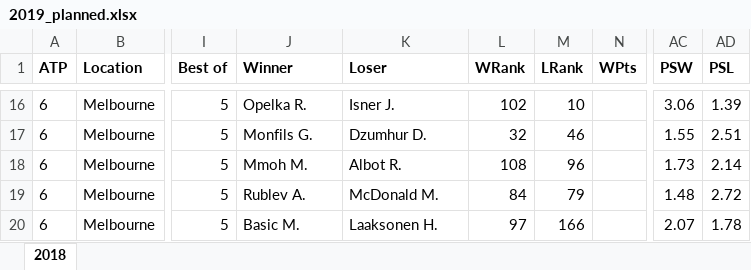
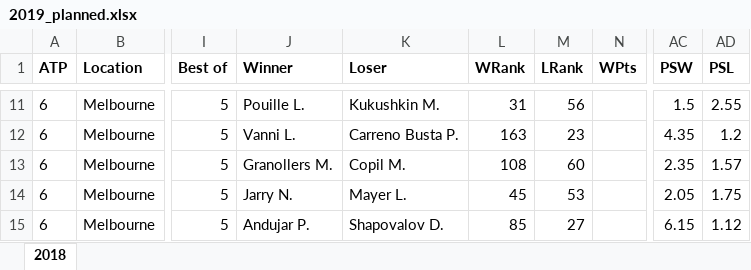
Before and after one commit to WTassoux/michel, an Excel workbook: Data/2019_planned.xlsx, sheet 2018, drawn as a sheet; only a part is shown, gaps mark what is left out; values as stored, in another font and other column widths than the file's, no borders; addresses are those after the commit; the diff covers the shown part only; the diff names each change by its address in the sheet, - before the commit and + after, or states it on an @@ line.

```diff
--- a/Data/2019_planned.xlsx (sheet 2018)
+++ b/Data/2019_planned.xlsx (sheet 2018)
-J11 (Winner): Opelka R.
+J11 (Winner): Pouille L.
-K11 (Loser): Isner J.
+K11 (Loser): Kukushkin M.
-L11 (WRank): 102
+L11 (WRank): 31
-M11 (LRank): 10
+M11 (LRank): 56
-AC11 (PSW): 3.06
+AC11 (PSW): 1.5
-AD11 (PSL): 1.39
+AD11 (PSL): 2.55
-J12 (Winner): Monfils G.
+J12 (Winner): Vanni L.
-K12 (Loser): Dzumhur D.
+K12 (Loser): Carreno Busta P.
-L12 (WRank): 32
+L12 (WRank): 163
-M12 (LRank): 46
+M12 (LRank): 23
-AC12 (PSW): 1.55
+AC12 (PSW): 4.35
-AD12 (PSL): 2.51
+AD12 (PSL): 1.2
-J13 (Winner): Mmoh M.
+J13 (Winner): Granollers M.
-K13 (Loser): Albot R.
+K13 (Loser): Copil M.
-M13 (LRank): 96
+M13 (LRank): 60
-AC13 (PSW): 1.73
+AC13 (PSW): 2.35
-AD13 (PSL): 2.14
+AD13 (PSL): 1.57
-J14 (Winner): Rublev A.
+J14 (Winner): Jarry N.
-K14 (Loser): McDonald M.
+K14 (Loser): Mayer L.
-L14 (WRank): 84
+L14 (WRank): 45
-M14 (LRank): 79
+M14 (LRank): 53
-AC14 (PSW): 1.48
+AC14 (PSW): 2.05
-AD14 (PSL): 2.72
+AD14 (PSL): 1.75
-J15 (Winner): Basic M.
+J15 (Winner): Andujar P.
-K15 (Loser): Laaksonen H.
+K15 (Loser): Shapovalov D.
-L15 (WRank): 97
+L15 (WRank): 85
-M15 (LRank): 166
+M15 (LRank): 27
-AC15 (PSW): 2.07
+AC15 (PSW): 6.15
-AD15 (PSL): 1.78
+AD15 (PSL): 1.12
```
Also changed, not shown: 7 removed rows and 119 edited cells elsewhere in this sheet, 2 other files.
